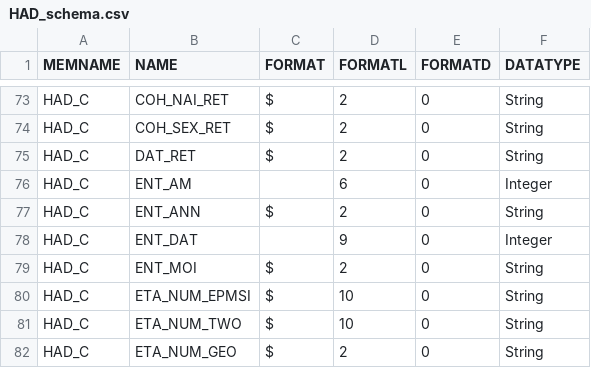
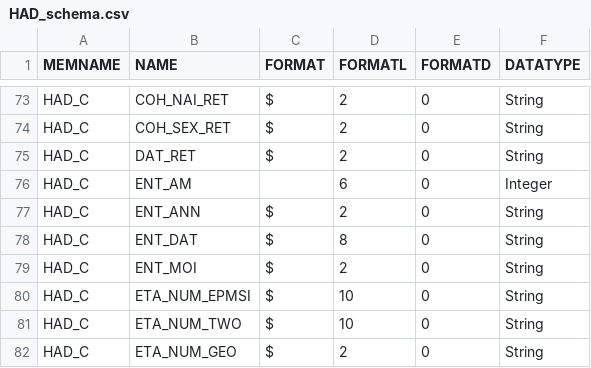
Before and after one commit to fagan2888/SCALPEL-Flattening, a CSV file: src/main/resources/schema/drees_echantillon/HAD_schema.csv, drawn as a sheet; only a part is shown, gaps mark what is left out.

Commit message:
changed a date colonne in HAD schema from int type to string

```diff
--- a/src/main/resources/schema/drees_echantillon/HAD_schema.csv
+++ b/src/main/resources/schema/drees_echantillon/HAD_schema.csv
@@ -77,3 +77,3 @@ HAD_C;ENT_AM;;6;0;Integer
 HAD_C;ENT_ANN;$;2;0;String
-HAD_C;ENT_DAT;;9;0;Integer
+HAD_C;ENT_DAT;$;8;0;String
 HAD_C;ENT_MOI;$;2;0;String
```
